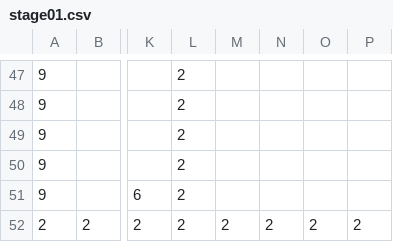
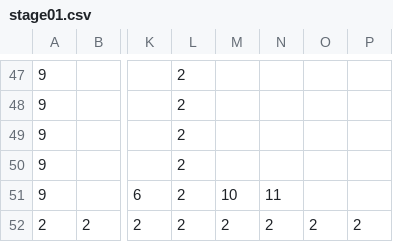
Before and after one commit to Terrarian125/Spartan_Cat_Tower, a CSV file: Data/Stage/stage01.csv, drawn as a sheet; only a part is shown, gaps mark what is left out; the diff names each change by its address in the sheet, - before the commit and + after, or states it on an @@ line.

```diff
--- a/Data/Stage/stage01.csv
+++ b/Data/Stage/stage01.csv
-M51: (empty)
+M51: 10
-N51: (empty)
+N51: 11
```
Also changed, not shown: Data/Stage/TileConfig.csv, Data/Stage/stage03.csv, 17 other files.
